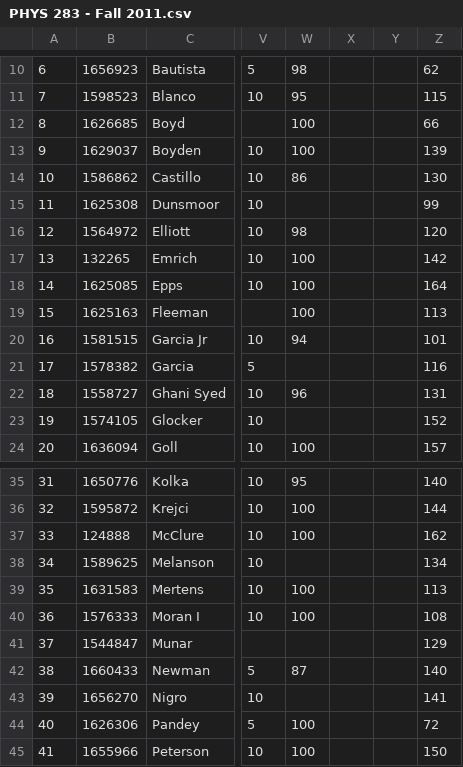
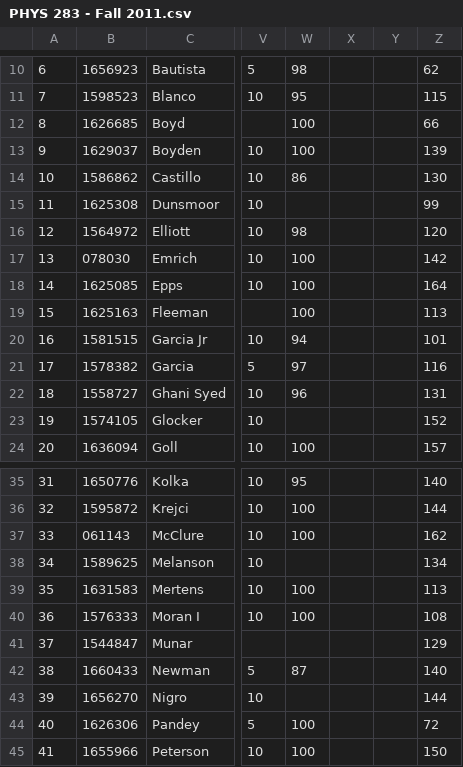
Before and after one commit to mattbellis/matts-work-environment, a CSV file: python/NIU_grades_scripts/data/PHYS 283 - Fall 2011.csv, drawn as a sheet; only a part is shown, gaps mark what is left out; the diff names each change by its address in the sheet, - before the commit and + after, or states it on an @@ line.

```diff
--- a/python/NIU_grades_scripts/data/PHYS 283 - Fall 2011.csv
+++ b/python/NIU_grades_scripts/data/PHYS 283 - Fall 2011.csv
-B17: 132265
+B17: 078030
-W21: (empty)
+W21: 97
-B37: 124888
+B37: 061143
-Z43: 141
+Z43: 144
```
Also changed, not shown: 1 other file.
